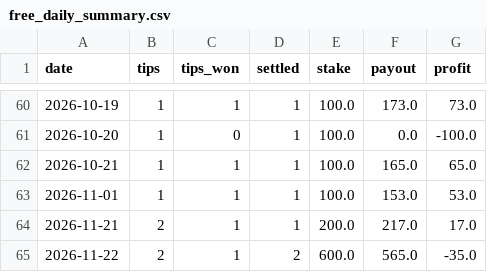
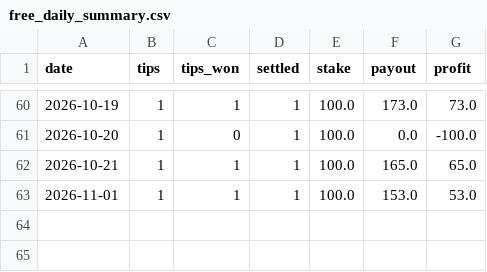
Before and after one commit to scorefex/sfx-test-env, a CSV file: data/free_daily_summary.csv, drawn as a sheet; only a part is shown, gaps mark what is left out.

```diff
--- a/data/free_daily_summary.csv
+++ b/data/free_daily_summary.csv
@@ -63,3 +63 @@ date,tips,tips_won,settled,stake,payout,profit
 2026-11-01,1,1,1,100.0,153.0,53.0
-2026-11-21,2,1,1,200.0,217.0,17.0
-2026-11-22,2,1,2,600.0,565.0,-35.0
```
Also changed, not shown: data/free_tips.csv, data/pro_daily_summary.csv, 2 other files.
